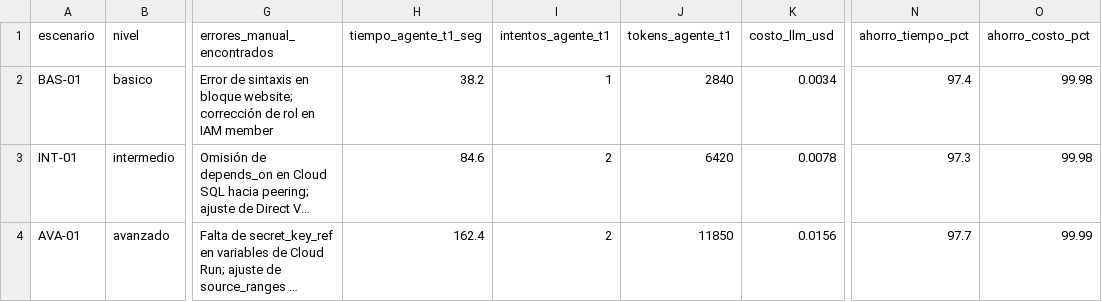
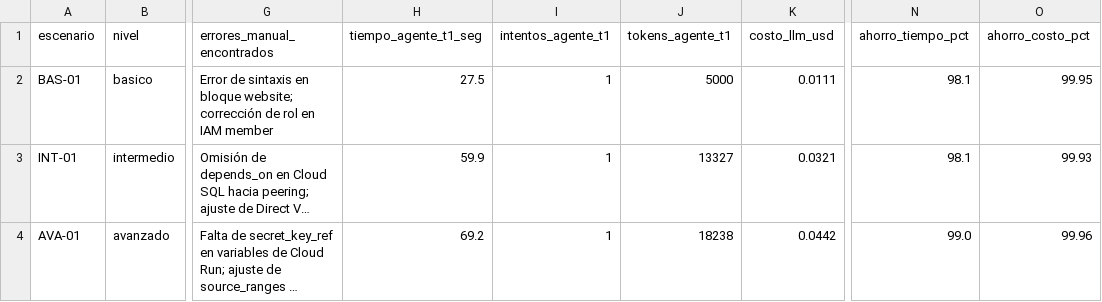
Before and after one commit to pieroMejiaR/LLM-IAC-GCP, a CSV file: eval/manual/medicion_manual.csv, drawn as a sheet; only a part is shown, gaps mark what is left out; long unchanged cells end in …; the diff names each change by its address in the sheet, - before the commit and + after, or states it on an @@ line.

Commit message:
Actualizar S5 y la comparación manual con datos reales

```diff
--- a/eval/manual/medicion_manual.csv
+++ b/eval/manual/medicion_manual.csv
-H2 (tiempo_agente_t1_seg): 38.2
+H2 (tiempo_agente_t1_seg): 27.5
-J2 (tokens_agente_t1): 2840
+J2 (tokens_agente_t1): 5000
-K2 (costo_llm_usd): 0.0034
+K2 (costo_llm_usd): 0.0111
-N2 (ahorro_tiempo_pct): 97.4
+N2 (ahorro_tiempo_pct): 98.1
-O2 (ahorro_costo_pct): 99.98
+O2 (ahorro_costo_pct): 99.95
-H3 (tiempo_agente_t1_seg): 84.6
+H3 (tiempo_agente_t1_seg): 59.9
-I3:I4 (intentos_agente_t1): 2
+I3:I4 (intentos_agente_t1): 1
-J3 (tokens_agente_t1): 6420
+J3 (tokens_agente_t1): 13327
-K3 (costo_llm_usd): 0.0078
+K3 (costo_llm_usd): 0.0321
-N3 (ahorro_tiempo_pct): 97.3
+N3 (ahorro_tiempo_pct): 98.1
-O3 (ahorro_costo_pct): 99.98
+O3 (ahorro_costo_pct): 99.93
-H4 (tiempo_agente_t1_seg): 162.4
+H4 (tiempo_agente_t1_seg): 69.2
-J4 (tokens_agente_t1): 11850
+J4 (tokens_agente_t1): 18238
-K4 (costo_llm_usd): 0.0156
+K4 (costo_llm_usd): 0.0442
-N4 (ahorro_tiempo_pct): 97.7
+N4 (ahorro_tiempo_pct): 99.0
-O4 (ahorro_costo_pct): 99.99
+O4 (ahorro_costo_pct): 99.96
```
Also changed, not shown: 5 other files.
